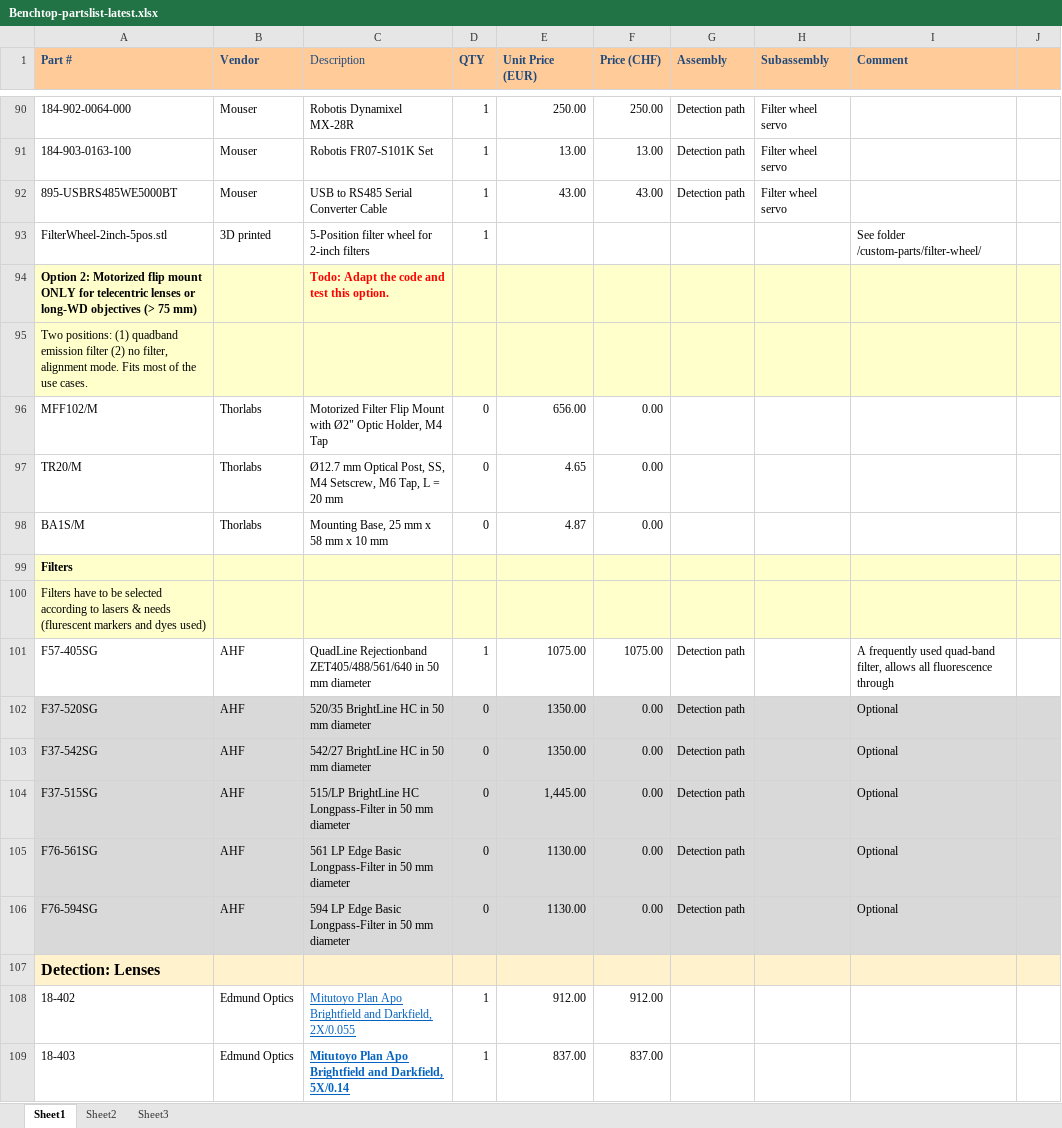
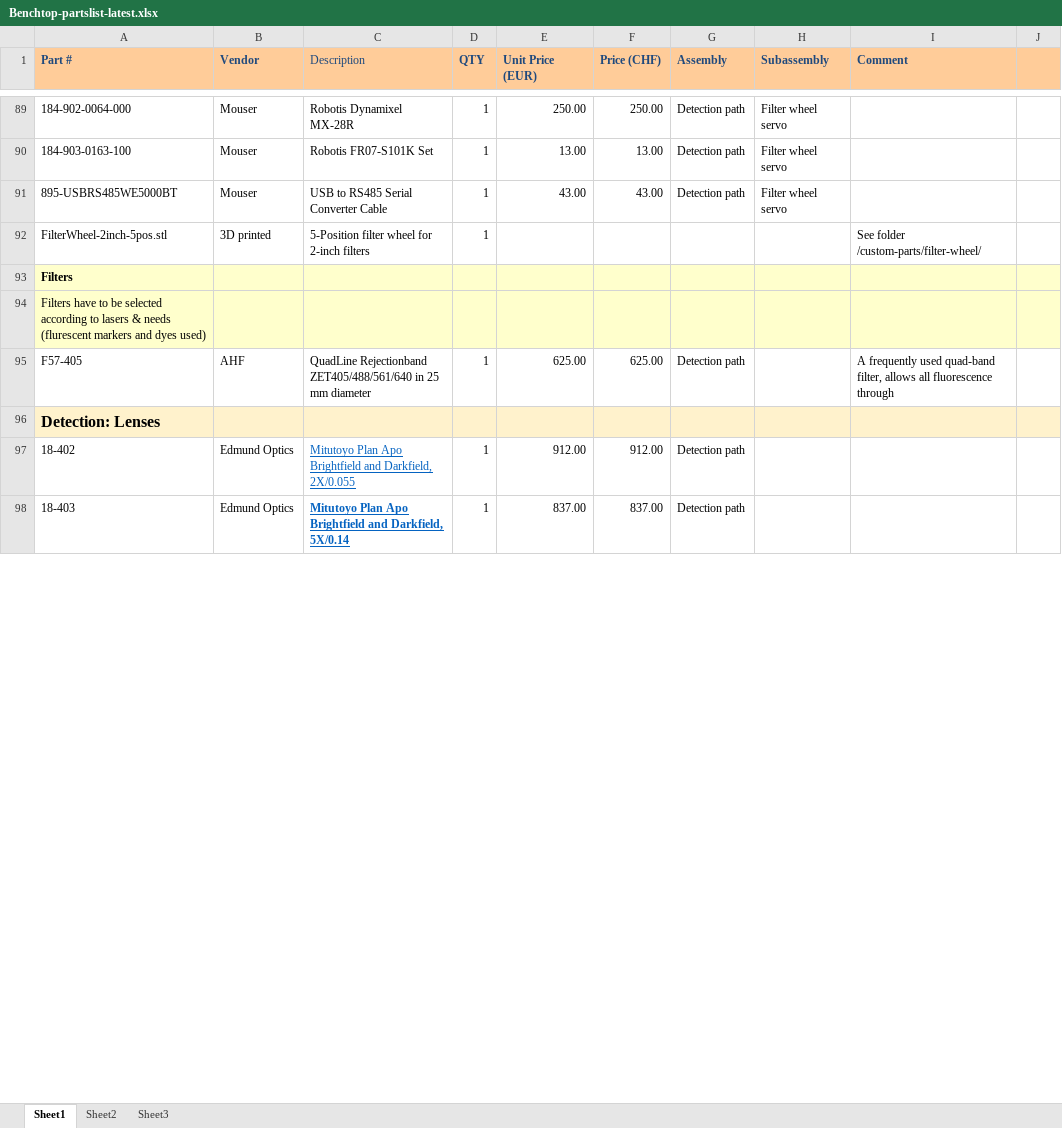
Before and after one commit to mesoSPIM/benchtop-hardware, an Excel workbook: Benchtop/parts-list/Benchtop-partslist-latest.xlsx, sheet Sheet1, drawn as a sheet; only a part is shown, gaps mark what is left out; values as stored, in another font and other column widths than the file's, no borders; removed rows and columns are numbered as before the commit, all else as after; the diff covers the shown part only; the diff names each change by its address in the sheet, - before the commit and + after, or states it on an @@ line.

Commit message:
detection parts update

```diff
--- a/Benchtop/parts-list/Benchtop-partslist-latest.xlsx (sheet Sheet1)
+++ b/Benchtop/parts-list/Benchtop-partslist-latest.xlsx (sheet Sheet1)
-row 94: Option 2: Motorized flip mount ONLY for telecentric lenses or long-WD objectives (> 75 mm) |  | Todo: Adapt the code and test this option.
-row 95: Two positions: (1) quadband emission filter (2) no filter, alignment mode. Fits most of the use cases.
-row 96: MFF102/M | Thorlabs | Motorized Filter Flip Mount with Ø2" Optic Holder, M4 Tap | 0 | 656.00 | 0.00
-row 97: TR20/M | Thorlabs | Ø12.7 mm Optical Post, SS, M4 Setscrew, M6 Tap, L = 20 mm | 0 | 4.65 | 0.00
-row 98: BA1S/M | Thorlabs | Mounting Base, 25 mm x 58 mm x 10 mm | 0 | 4.87 | 0.00
-A95 (Part #): F57-405SG
+A95 (Part #): F57-405
-C95 (Description): …ZET405/488/561/640 in 50 mm diameter
+C95 (Description): …ZET405/488/561/640 in 25 mm diameter
-E95 (Unit Price (EUR)): 1075.00
+E95 (Unit Price (EUR)): 625.00
-F95 (Price (CHF)): 1075.00
+F95 (Price (CHF)): 625.00
-row 102: F37-520SG | AHF | 520/35 BrightLine HC in 50 mm diameter | 0 | 1350.00 | 0.00 | Detection path |  | Optional
-row 103: F37-542SG | AHF | 542/27 BrightLine HC in 50 mm diameter | 0 | 1350.00 | 0.00 | Detection path |  | Optional
-row 104: F37-515SG | AHF | 515/LP BrightLine HC Longpass-Filter in 50 mm diameter | 0 | 1,445.00 | 0.00 | Detection path |  | Optional
-row 105: F76-561SG | AHF | 561 LP Edge Basic Longpass-Filter in 50 mm diameter | 0 | 1130.00 | 0.00 | Detection path |  | Optional
-row 106: F76-594SG | AHF | 594 LP Edge Basic Longpass-Filter in 50 mm diameter | 0 | 1130.00 | 0.00 | Detection path |  | Optional
-G97:G98 (Assembly): (empty)
+G97:G98 (Assembly): Detection path
```
Also changed, not shown: 6 added rows, 2 removed rows, 17 edited cells and cell formats elsewhere in this sheet, formulas that keep their value, 1 other file.
